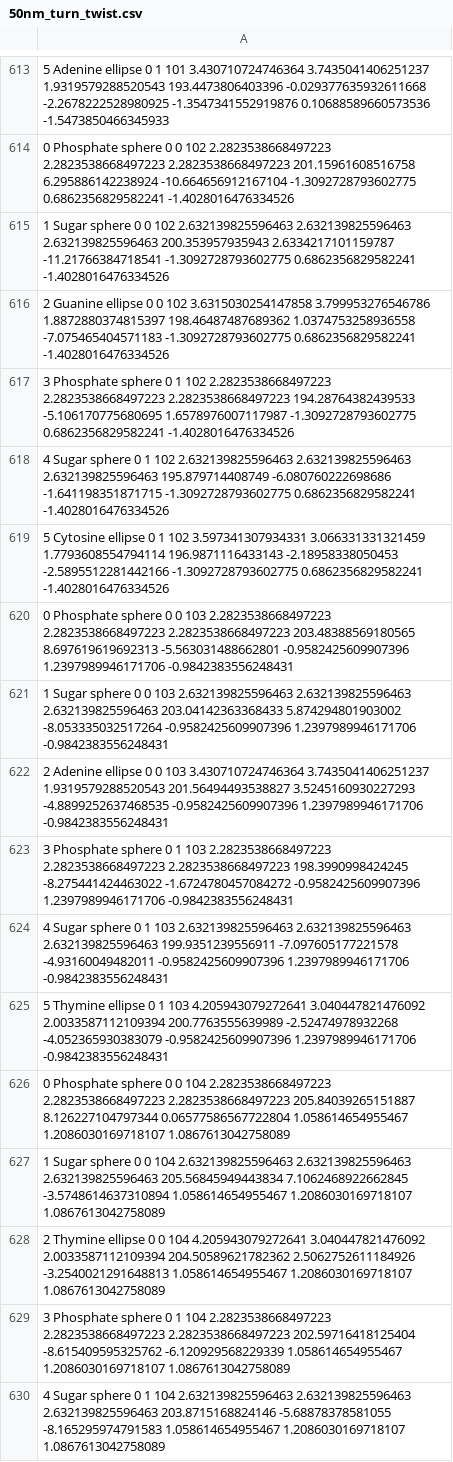
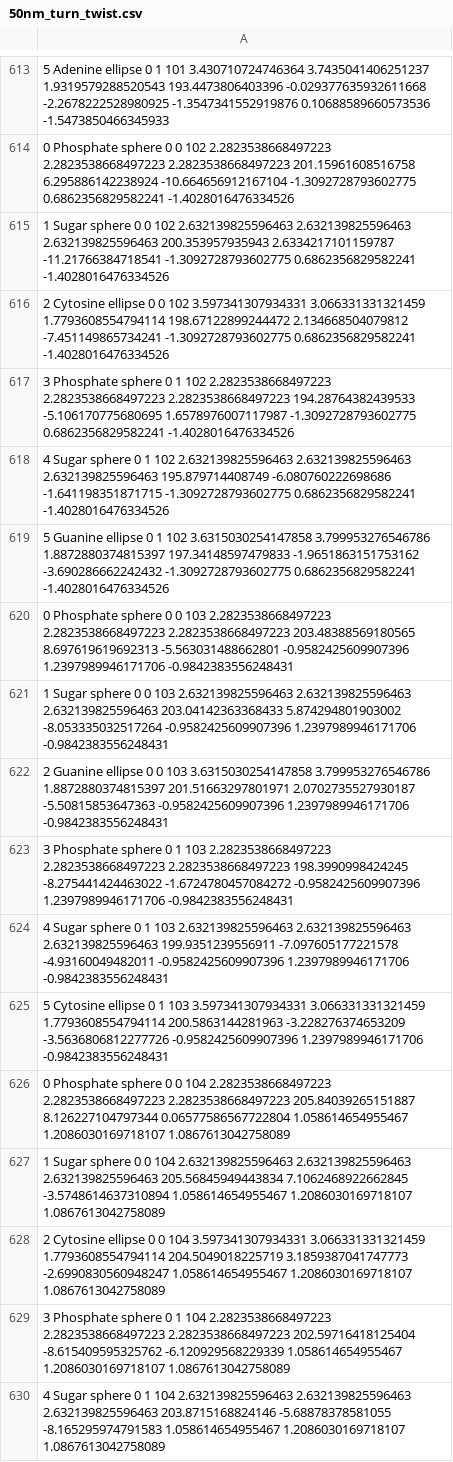
Before and after one commit to tranngochoang/molecular-docs, a CSV file: assets/csv/50nm_turn_twist.csv, drawn as a sheet; only a part is shown, gaps mark what is left out; the diff covers the shown part only.

```diff
--- a/assets/csv/50nm_turn_twist.csv
+++ b/assets/csv/50nm_turn_twist.csv
@@ -615,15 +615,15 @@
 1 Sugar sphere 0 0 102 2.632139825596463 2.632139825596463 2.632139825596463 200.353957935943 2.6334217101159787 -11.21766384718541 -1.3092728793602775 0.6862356829582241 -1.4028016476334526
-2 Guanine ellipse 0 0 102 3.6315030254147858 3.799953276546786 1.8872880374815397 198.46487487689362 1.0374753258936558 -7.075465404571183 -1.3092728793602775 0.6862356829582241 -1.4028016476334526
+2 Cytosine ellipse 0 0 102 3.597341307934331 3.066331331321459 1.7793608554794114 198.67122899244472 2.134668504079812 -7.451149865734241 -1.3092728793602775 0.6862356829582241 -1.4028016476334526
 3 Phosphate sphere 0 1 102 2.2823538668497223 2.2823538668497223 2.2823538668497223 194.28764382439533 -5.106170775680695 1.6578976007117987 -1.3092728793602775 0.6862356829582241 -1.4028016476334526
 4 Sugar sphere 0 1 102 2.632139825596463 2.632139825596463 2.632139825596463 195.879714408749 -6.080760222698686 -1.641198351871715 -1.3092728793602775 0.6862356829582241 -1.4028016476334526
-5 Cytosine ellipse 0 1 102 3.597341307934331 3.066331331321459 1.7793608554794114 196.9871116433143 -2.18958338050453 -2.5895512281442166 -1.3092728793602775 0.6862356829582241 -1.4028016476334526
+5 Guanine ellipse 0 1 102 3.6315030254147858 3.799953276546786 1.8872880374815397 197.34148597479833 -1.9651863151753162 -3.690286662242432 -1.3092728793602775 0.6862356829582241 -1.4028016476334526
 0 Phosphate sphere 0 0 103 2.2823538668497223 2.2823538668497223 2.2823538668497223 203.48388569180565 8.697619619692313 -5.563031488662801 -0.9582425609907396 1.2397989946171706 -0.9842383556248431
 1 Sugar sphere 0 0 103 2.632139825596463 2.632139825596463 2.632139825596463 203.04142363368433 5.874294801903002 -8.053335032517264 -0.9582425609907396 1.2397989946171706 -0.9842383556248431
-2 Adenine ellipse 0 0 103 3.430710724746364 3.7435041406251237 1.9319579288520543 201.56494493538827 3.5245160930227293 -4.8899252637468535 -0.9582425609907396 1.2397989946171706 -0.9842383556248431
+2 Guanine ellipse 0 0 103 3.6315030254147858 3.799953276546786 1.8872880374815397 201.51663297801971 2.0702735527930187 -5.50815853647363 -0.9582425609907396 1.2397989946171706 -0.9842383556248431
 3 Phosphate sphere 0 1 103 2.2823538668497223 2.2823538668497223 2.2823538668497223 198.3990998424245 -8.275441424463022 -1.6724780457084272 -0.9582425609907396 1.2397989946171706 -0.9842383556248431
 4 Sugar sphere 0 1 103 2.632139825596463 2.632139825596463 2.632139825596463 199.9351239556911 -7.097605177221578 -4.93160049482011 -0.9582425609907396 1.2397989946171706 -0.9842383556248431
-5 Thymine ellipse 0 1 103 4.205943079272641 3.040447821476092 2.0033587112109394 200.7763555639989 -2.52474978932268 -4.052365930383079 -0.9582425609907396 1.2397989946171706 -0.9842383556248431
+5 Cytosine ellipse 0 1 103 3.597341307934331 3.066331331321459 1.7793608554794114 200.5863144281963 -3.228276374653209 -3.5636806812277726 -0.9582425609907396 1.2397989946171706 -0.9842383556248431
 0 Phosphate sphere 0 0 104 2.2823538668497223 2.2823538668497223 2.2823538668497223 205.84039265151887 8.126227104797344 0.06577586567722804 1.058614654955467 1.2086030169718107 1.0867613042758089
 1 Sugar sphere 0 0 104 2.632139825596463 2.632139825596463 2.632139825596463 205.56845949443834 7.1062468922662845 -3.5748614637310894 1.058614654955467 1.2086030169718107 1.0867613042758089
-2 Thymine ellipse 0 0 104 4.205943079272641 3.040447821476092 2.0033587112109394 204.50589621782362 2.5062752611184926 -3.2540021291648813 1.058614654955467 1.2086030169718107 1.0867613042758089
+2 Cytosine ellipse 0 0 104 3.597341307934331 3.066331331321459 1.7793608554794114 204.5049018225719 3.1859387041747773 -2.6990830560948247 1.058614654955467 1.2086030169718107 1.0867613042758089
 3 Phosphate sphere 0 1 104 2.2823538668497223 2.2823538668497223 2.2823538668497223 202.59716418125404 -8.615409595325762 -6.120929568229339 1.058614654955467 1.2086030169718107 1.0867613042758089
```
Also changed, not shown: 155 edited cells elsewhere in this file, assets/csv/50nm_straight.csv, assets/csv/50nm_turn.csv, 22 other files.
